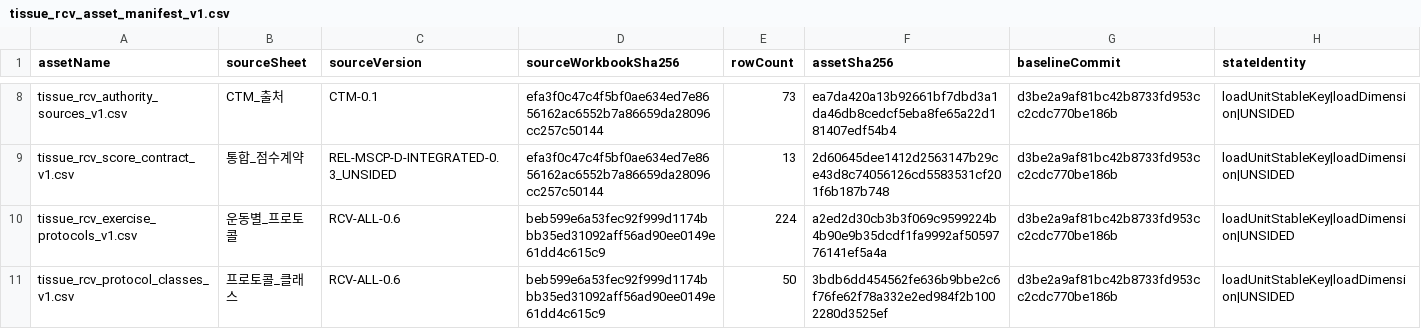
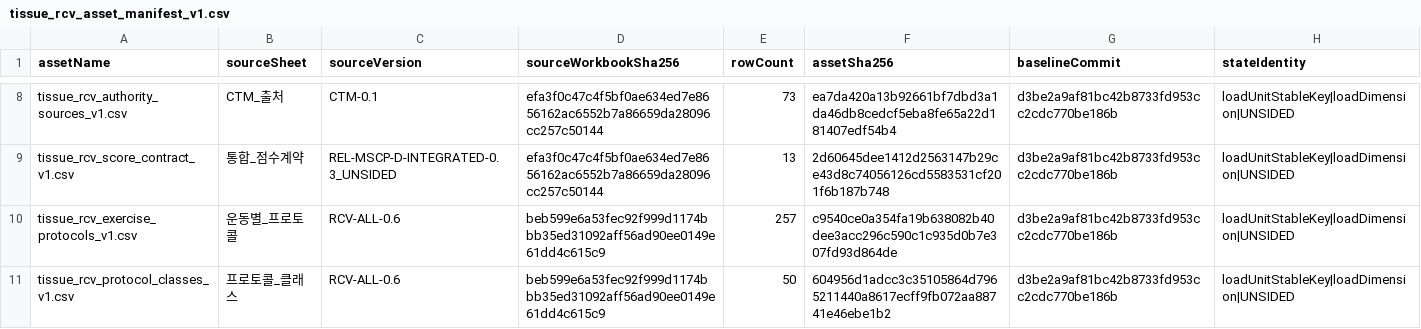
Before and after one commit to Mascollel-Ko/WhatYouGottaDo, a CSV file: app/src/main/assets/metadata/tissue_load_v1/tissue_rcv_asset_manifest_v1.csv, drawn as a sheet; only a part is shown, gaps mark what is left out; the diff covers the shown part only.

```diff
--- a/app/src/main/assets/metadata/tissue_load_v1/tissue_rcv_asset_manifest_v1.csv
+++ b/app/src/main/assets/metadata/tissue_load_v1/tissue_rcv_asset_manifest_v1.csv
@@ -9,3 +9,3 @@ tissue_rcv_authority_sources_v1.csv,CTM_출처,CTM-0.1,efa3f0c47c4f5bf0ae634ed7e
 tissue_rcv_score_contract_v1.csv,통합_점수계약,REL-MSCP-D-INTEGRATED-0.3_UNSIDED,efa3f0c47c4f5bf0ae634ed7e8656162ac6552b7a86659da28096cc257c50144,13,2d60645dee1412d2563147b29ce43d8c74056126cd5583531cf201f6b187b748,d3be2a9af81bc42b8733fd953cc2cdc770be186b,loadUnitStableKey|loadDimension|UNSIDED
-tissue_rcv_exercise_protocols_v1.csv,운동별_프로토콜,RCV-ALL-0.6,beb599e6a53fec92f999d1174bbb35ed31092aff56ad90ee0149e61dd4c615c9,224,a2ed2d30cb3b3f069c9599224b4b90e9b35dcdf1fa9992af5059776141ef5a4a,d3be2a9af81bc42b8733fd953cc2cdc770be186b,loadUnitStableKey|loadDimension|UNSIDED
-tissue_rcv_protocol_classes_v1.csv,프로토콜_클래스,RCV-ALL-0.6,beb599e6a53fec92f999d1174bbb35ed31092aff56ad90ee0149e61dd4c615c9,50,3bdb6dd454562fe636b9bbe2c6f76fe62f78a332e2ed984f2b1002280d3525ef,d3be2a9af81bc42b8733fd953cc2cdc770be186b,loadUnitStableKey|loadDimension|UNSIDED
+tissue_rcv_exercise_protocols_v1.csv,운동별_프로토콜,RCV-ALL-0.6,beb599e6a53fec92f999d1174bbb35ed31092aff56ad90ee0149e61dd4c615c9,257,c9540ce0a354fa19b638082b40dee3acc296c590c1c935d0b7e307fd93d864de,d3be2a9af81bc42b8733fd953cc2cdc770be186b,loadUnitStableKey|loadDimension|UNSIDED
+tissue_rcv_protocol_classes_v1.csv,프로토콜_클래스,RCV-ALL-0.6,beb599e6a53fec92f999d1174bbb35ed31092aff56ad90ee0149e61dd4c615c9,50,604956d1adcc3c35105864d7965211440a8617ecff9fb072aa88741e46ebe1b2,d3be2a9af81bc42b8733fd953cc2cdc770be186b,loadUnitStableKey|loadDimension|UNSIDED
```
Also changed, not shown: 1 added row and 6 edited cells elsewhere in this file, app/src/main/assets/metadata/tissue_load_v1/dose_input_capability_v1.csv, app/src/main/assets/metadata/tissue_load_v1/tissue_rcv_di_profiles_v1.csv, 17 other files.
